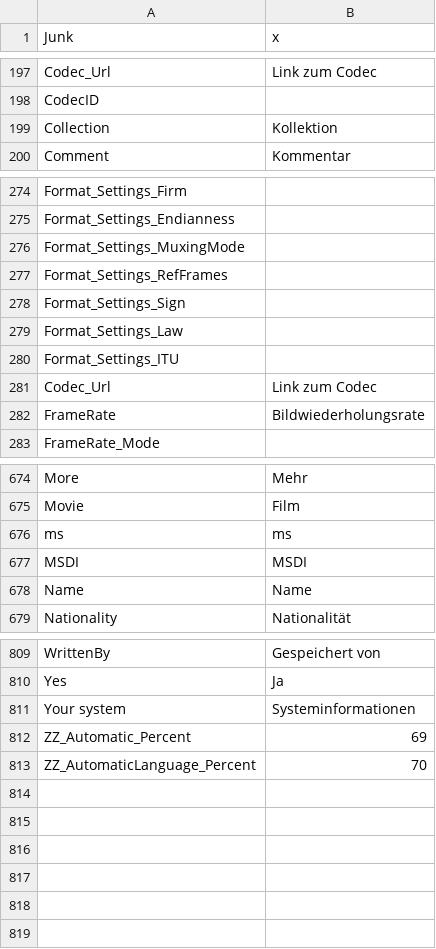
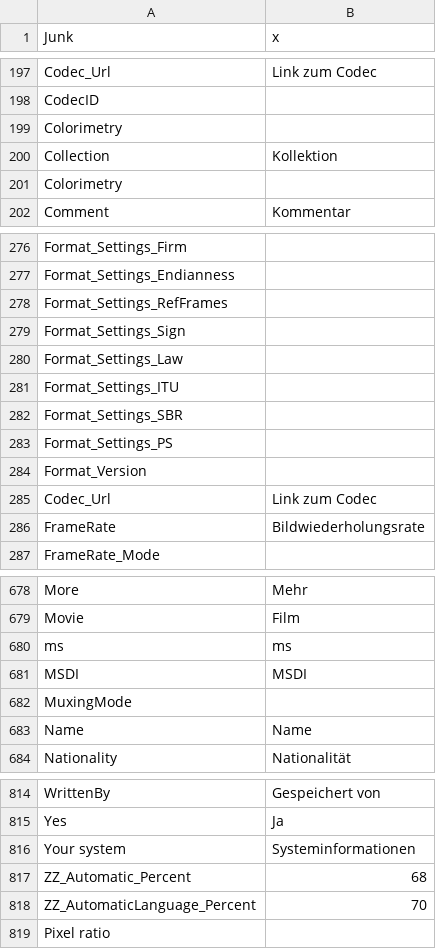
Before and after one commit to beppec56/MediaInfo-git_svn, a CSV file: Source/Ressource/Plugin/Language/de.csv, drawn as a sheet; only a part is shown, gaps mark what is left out.

```diff
--- a/Source/Ressource/Plugin/Language/de.csv
+++ b/Source/Ressource/Plugin/Language/de.csv
@@ -198,3 +198,5 @@ Codec_Url;Link zum Codec
 CodecID
+Colorimetry
 Collection;Kollektion
+Colorimetry
 Comment;Kommentar
@@ -275,3 +277,2 @@ Format_Settings_Firm
 Format_Settings_Endianness
-Format_Settings_MuxingMode
 Format_Settings_RefFrames
@@ -280,2 +281,5 @@ Format_Settings_Law
 Format_Settings_ITU
+Format_Settings_SBR
+Format_Settings_PS
+Format_Version
 Codec_Url;Link zum Codec
@@ -677,2 +681,3 @@ ms;ms
 MSDI;MSDI
+MuxingMode
 Name;Name
@@ -811,3 +816,4 @@ Yes;Ja
 Your system;Systeminformationen
-ZZ_Automatic_Percent;69
+ZZ_Automatic_Percent;68
 ZZ_AutomaticLanguage_Percent;70
+Pixel ratio
```
Also changed, not shown: Source/Ressource/Plugin/Language/ca.csv, Source/Ressource/Plugin/Language/en.csv, 25 other files.
